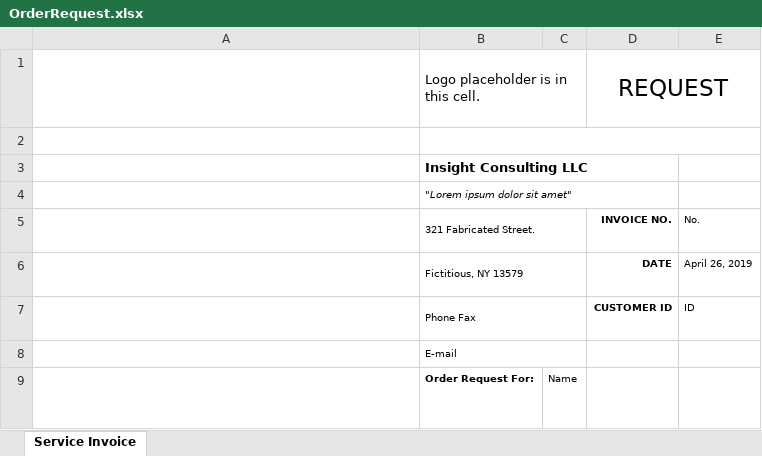
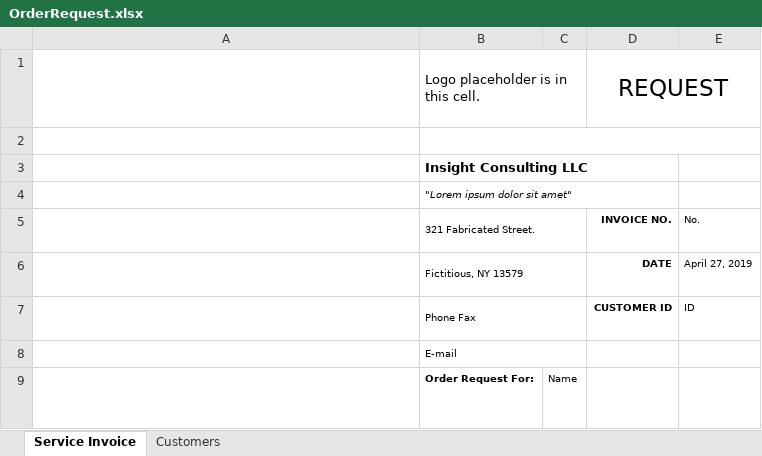
Before and after one commit to AzuResolute/Carmichael, an Excel workbook: utilities/OrderRequest.xlsx, sheet Service Invoice, drawn as a sheet; only a part is shown; long unchanged cells end in …; values as stored, in another font and other column widths than the file's, no borders; charts and pictures and table styles not drawn; the diff names each change by its address in the sheet, - before the commit and + after, or states it on an @@ line.

```diff
--- a/utilities/OrderRequest.xlsx (sheet Service Invoice)
+++ b/utilities/OrderRequest.xlsx (sheet Service Invoice)
+sheet tab: Customers
-E6: April 26, 2019
+E6: April 27, 2019
```
Also changed, not shown: 26 other files.
